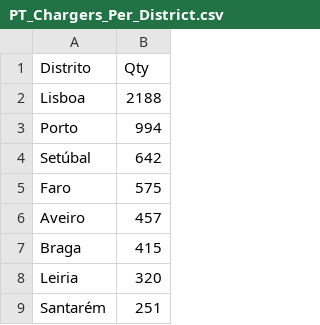
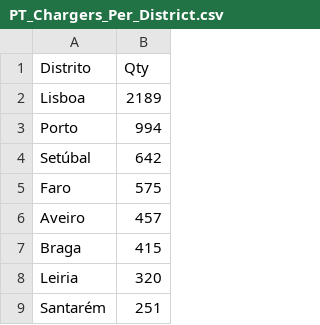
Before and after one commit to pmreis/emobility, a CSV file: data/outputs/PT_Chargers_Per_District.csv, drawn as a sheet; only a part is shown.

```diff
--- a/data/outputs/PT_Chargers_Per_District.csv
+++ b/data/outputs/PT_Chargers_Per_District.csv
@@ -1,3 +1,3 @@
 Distrito,Qty
-Lisboa,2188
+Lisboa,2189
 Porto,994
```
Also changed, not shown: data/outputs/PT_Chargers.csv, data/outputs/PT_Chargers_Per_Municipality.csv, 4 other files.
